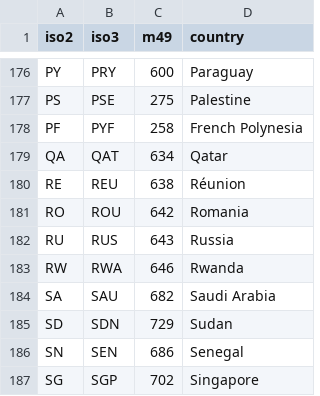
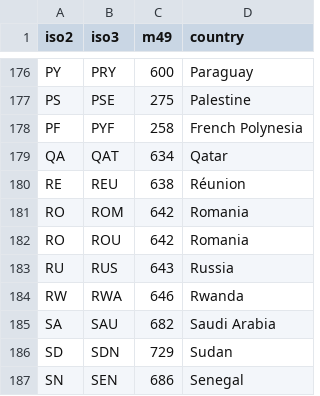
Before and after one commit to mibratt/bilateral_aves, a CSV file: data/Country list.csv, drawn as a sheet; only a part is shown, gaps mark what is left out; the shorter side is filled out with more unchanged rows.

Commit message:
Fixing decimals and Romania iso code

```diff
--- a/data/Country list.csv
+++ b/data/Country list.csv
@@ -180,2 +180,3 @@ QA,QAT,634,Qatar
 RE,REU,638,Réunion
+RO,ROM,642,Romania
 RO,ROU,642,Romania
```
Also changed, not shown: 2 other files.
